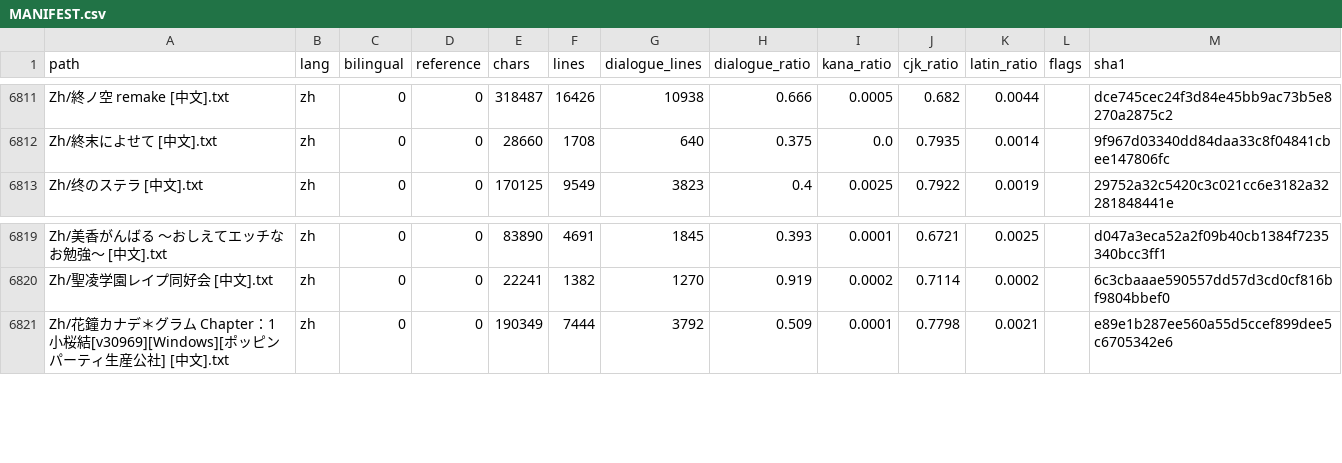
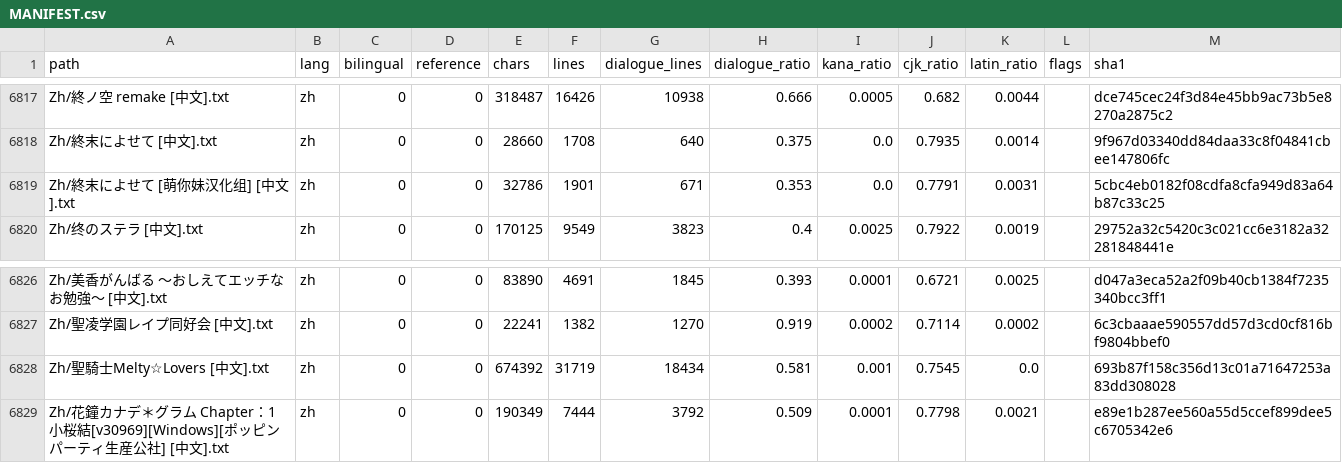
Before and after one commit to m-rui001/galgame-script-corpus, a CSV file: MANIFEST.csv, drawn as a sheet; only a part is shown, gaps mark what is left out; the diff covers the shown part only; the diff names each change by its address in the sheet, - before the commit and + after, or states it on an @@ line.

```diff
--- a/MANIFEST.csv
+++ b/MANIFEST.csv
+row 6819: Zh/終末によせて [萌你妹汉化组] [中文].txt | zh | 0 | 0 | 32786 | 1901 | 671 | 0.353 | 0.0 | 0.7791 | 0.0031 |  | 5cbc4eb0182f08cdfa8cfa949d83a64b87c33c25
+row 6828: Zh/聖騎士Melty☆Lovers [中文].txt | zh | 0 | 0 | 674392 | 31719 | 18434 | 0.581 | 0.001 | 0.7545 | 0.0 |  | 693b87f158c356d13c01a71647253a83dd308028
```
Also changed, not shown: 6 added rows elsewhere in this file, SOURCES.csv, 9 other files.
